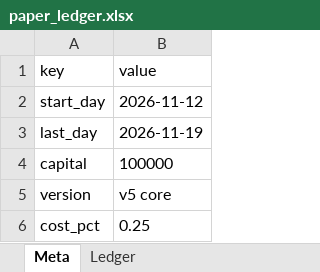
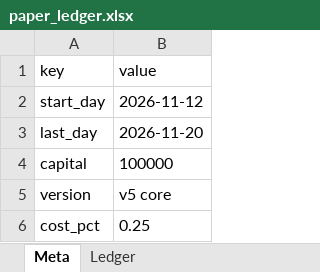
Before and after one commit to sezanchamadia/swing-trade-algorithm, an Excel workbook: state/paper_ledger.xlsx, sheet Meta, drawn as a sheet; values as stored, in another font and other column widths than the file's, no borders; the diff names each change by its address in the sheet, - before the commit and + after, or states it on an @@ line.

Commit message:
Paper trading update 2026-11-24

```diff
--- a/state/paper_ledger.xlsx (sheet Meta)
+++ b/state/paper_ledger.xlsx (sheet Meta)
-B3 (value): 2026-11-19
+B3 (value): 2026-11-20
```
Also changed, not shown: 9 other files.
